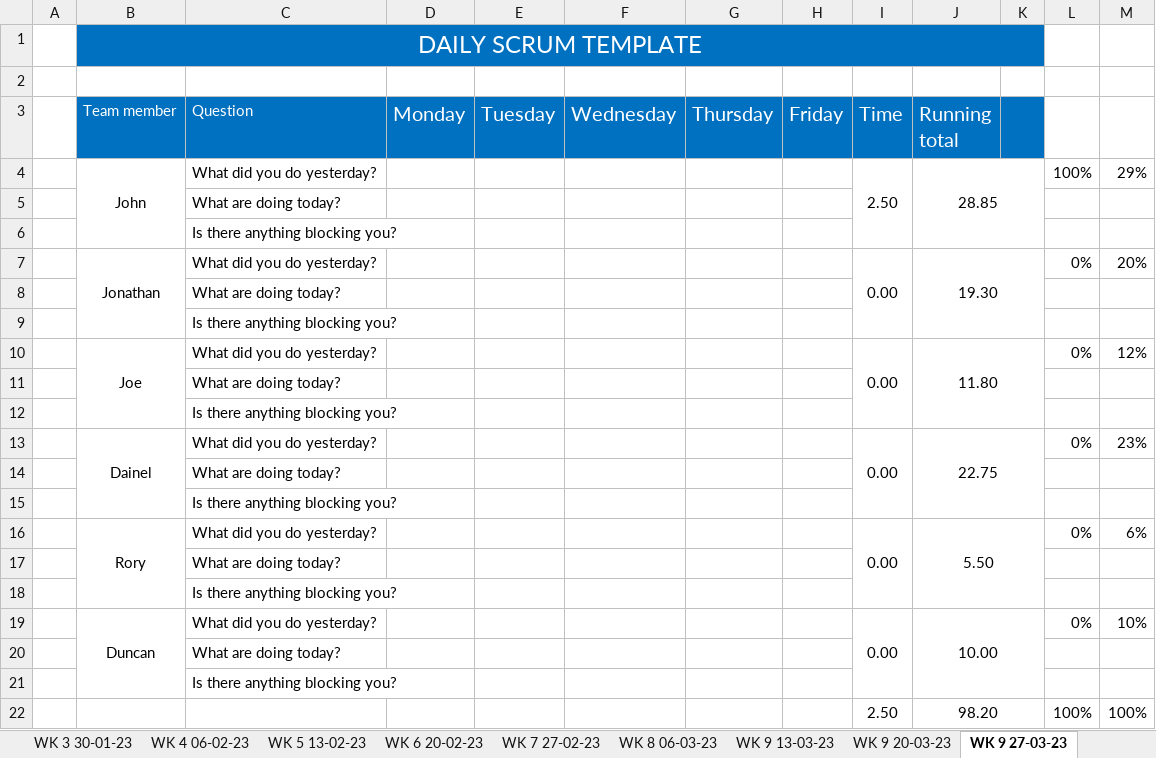
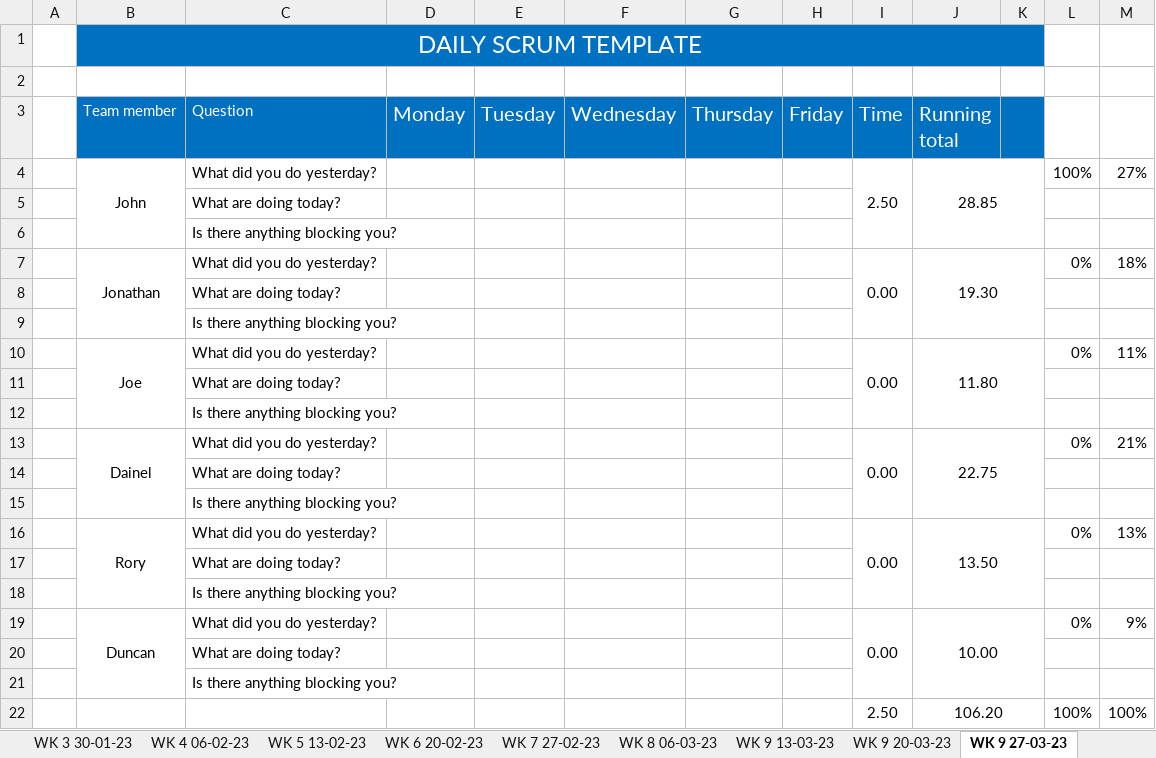
Before and after one commit to JBLACK2889/MENS-SHED-SOC09109, an Excel workbook: Documentation/daily-scrum-meeting.xlsx, sheet WK 9 27-03-23, drawn as a sheet; values as stored, in another font and other column widths than the file's, no borders; the diff names each change by its address in the sheet, - before the commit and + after, or states it on an @@ line.

```diff
--- a/Documentation/daily-scrum-meeting.xlsx (sheet WK 9 27-03-23)
+++ b/Documentation/daily-scrum-meeting.xlsx (sheet WK 9 27-03-23)
-M4: 29%
+M4: 27%
-M7: 20%
+M7: 18%
-M10: 12%
+M10: 11%
-M13: 23%
+M13: 21%
-J16 (Running total): 5.50
+J16 (Running total): 13.50
-M16: 6%
+M16: 13%
-M19: 10%
+M19: 9%
-J22 (Running total): 98.20
+J22 (Running total): 106.20
```
Also changed, not shown: sheet WK 9 20-03-23, sheet WK 6 20-02-23, sheet WK 9 03-04-23, sheet WK 9 13-03-23, sheet WK 7 27-02-23, sheet WK 8 06-03-23.
